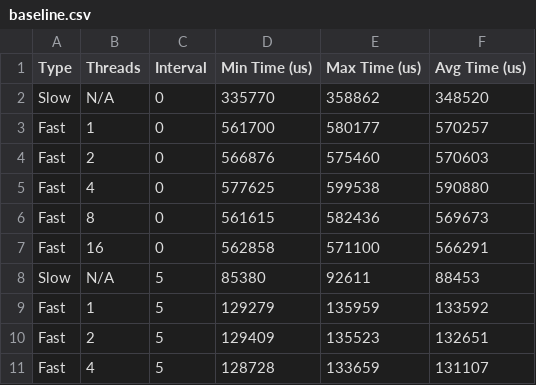
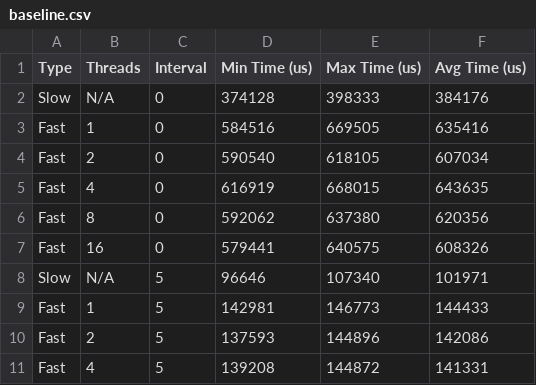
Before and after one commit to Eunovo/rescan-benchmark, a CSV file: results/baseline.csv, drawn as a sheet; only a part is shown; the diff covers the shown part only.

Commit message:
Results for new-rescan@db2d769

```diff
--- a/results/baseline.csv
+++ b/results/baseline.csv
@@ -1,11 +1,11 @@
 Type,Threads,Interval,Min Time (us),Max Time (us),Avg Time (us)
-Slow,N/A,0,335770,358862,348520
-Fast,1,0,561700,580177,570257
-Fast,2,0,566876,575460,570603
-Fast,4,0,577625,599538,590880
-Fast,8,0,561615,582436,569673
-Fast,16,0,562858,571100,566291
-Slow,N/A,5,85380,92611,88453
-Fast,1,5,129279,135959,133592
-Fast,2,5,129409,135523,132651
-Fast,4,5,128728,133659,131107
+Slow,N/A,0,374128,398333,384176
+Fast,1,0,584516,669505,635416
+Fast,2,0,590540,618105,607034
+Fast,4,0,616919,668015,643635
+Fast,8,0,592062,637380,620356
+Fast,16,0,579441,640575,608326
+Slow,N/A,5,96646,107340,101971
+Fast,1,5,142981,146773,144433
+Fast,2,5,137593,144896,142086
+Fast,4,5,139208,144872,141331
```
Also changed, not shown: 96 edited cells elsewhere in this file, results/parallel-scan.csv, 3 other files.
